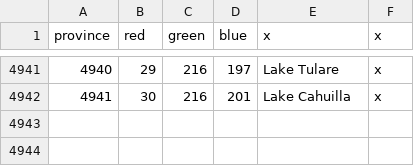
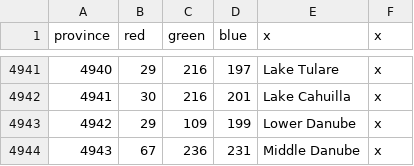
Before and after one commit to Zeyt8/Zeyt8AndDantlersBalanceAndAccuracyMod, a CSV file: map/definition.csv, drawn as a sheet; only a part is shown, gaps mark what is left out; the diff names each change by its address in the sheet, - before the commit and + after, or states it on an @@ line.

Commit message:
Added navigable Danube

```diff
--- a/map/definition.csv
+++ b/map/definition.csv
+row 4943: 4942 | 29 | 109 | 199 | Lower Danube | x
+row 4944: 4943 | 67 | 236 | 231 | Middle Danube | x
```
Also changed, not shown: 8 other files.
